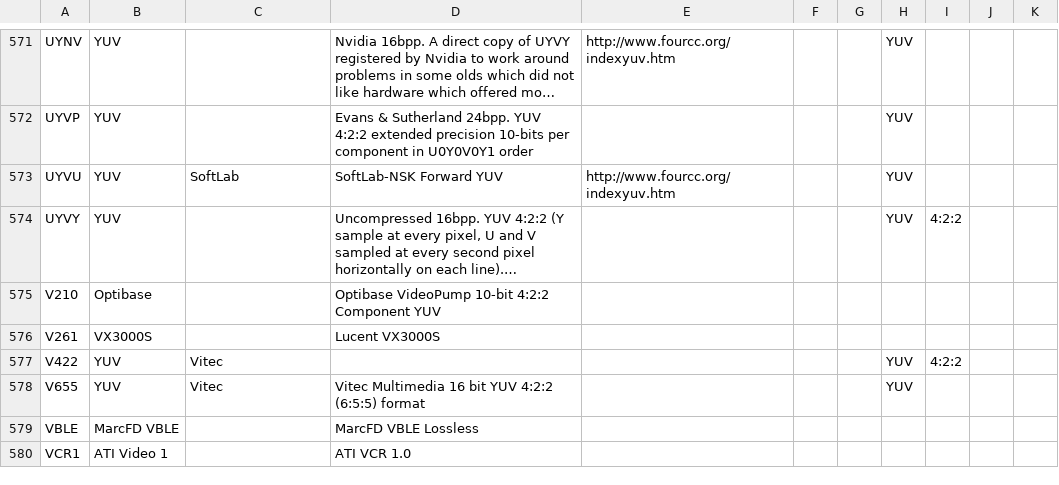
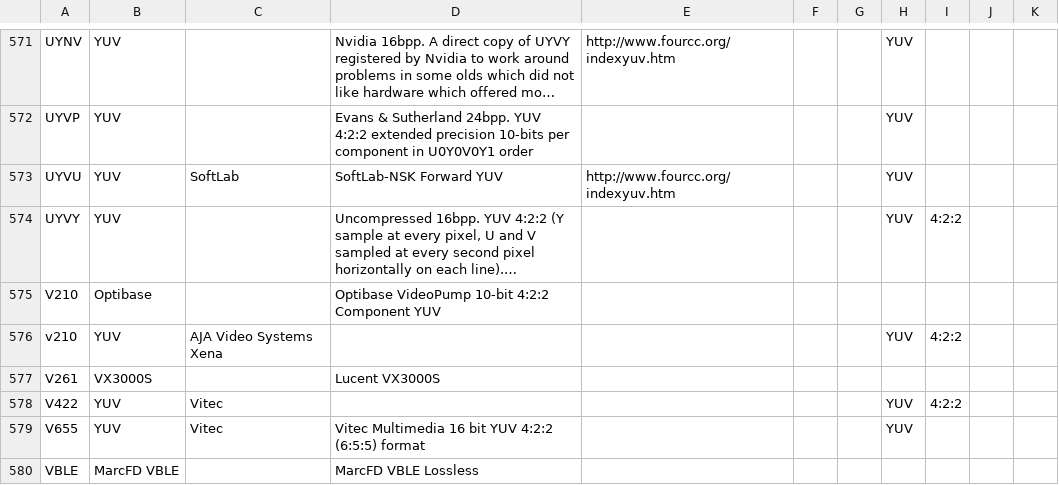
Before and after one commit to mediatest/mediatest, a CSV file: Source/Ressource/Text/DataBase/CodecID_Video_Riff.csv, drawn as a sheet; only a part is shown, gaps mark what is left out; the shorter side is filled out with more unchanged rows; long unchanged cells end in …; the diff names each change by its address in the sheet, - before the commit and + after, or states it on an @@ line.

Commit message:
+ AVI: v210 CodecID (YUV) detect
git-svn-id: svn://svn.code.sf.net/p/mediainfo/code/MediaInfoLib/trunk@4327 45c5ae6f-87cc-4fd0-92ee-e4f023fd80da

```diff
--- a/Source/Ressource/Text/DataBase/CodecID_Video_Riff.csv
+++ b/Source/Ressource/Text/DataBase/CodecID_Video_Riff.csv
+row 576: v210 | YUV | AJA Video Systems Xena |  |  |  |  | YUV | 4:2:2
```
Also changed, not shown: 2 other files.
